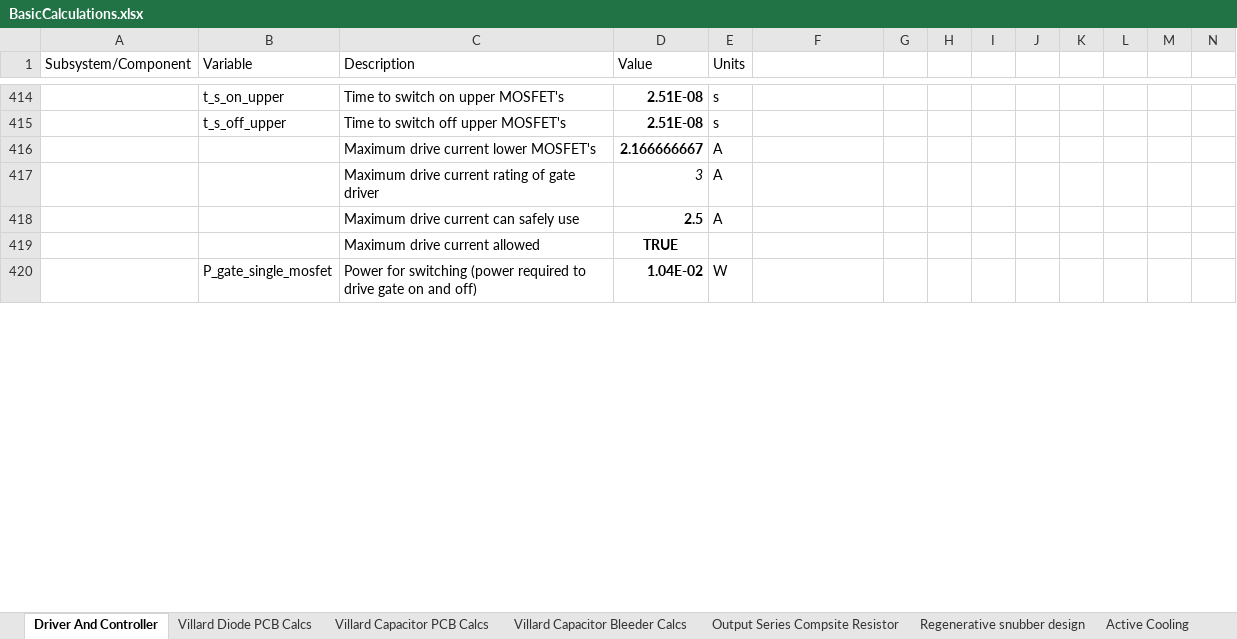
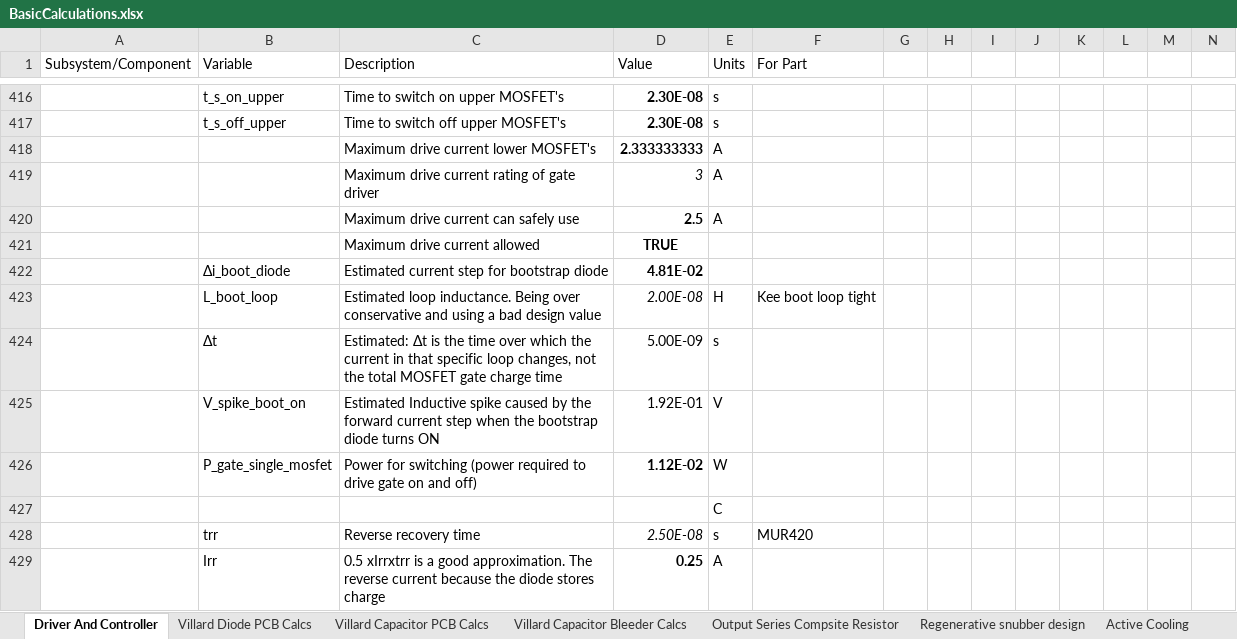
Before and after one commit to harrypatrick442/hvps, an Excel workbook: Spreadsheets/BasicCalculations.xlsx, sheet Driver And Controller, drawn as a sheet; only a part is shown, gaps mark what is left out; values as stored, in another font and other column widths than the file's, no borders; charts and pictures and conditional formats not drawn; addresses are those after the commit; rows hold the shown columns only; the diff covers the shown part only; the diff names each change by its address in the sheet, - before the commit and + after, or states it on an @@ line.

Commit message:
Gate driver for H-Bridge design finished

```diff
--- a/Spreadsheets/BasicCalculations.xlsx (sheet Driver And Controller)
+++ b/Spreadsheets/BasicCalculations.xlsx (sheet Driver And Controller)
-F1: (empty)
+F1: For Part
-D416:D417 (Value): 2.51E-08
+D416:D417 (Value): 2.30E-08
-D418 (Value): 2.166666667
+D418 (Value): 2.333333333
+row 422:  | Δi_boot_diode | Estimated current step for bootstrap diode | 4.81E-02
+row 423:  | L_boot_loop | Estimated loop inductance. Being over conservative and using a bad design value | 2.00E-08 | H | Kee boot loop tight
+row 424:  | Δt | Estimated: Δt is the time over which the current in that specific loop changes, not the total MOSFET gate charge time | 5.00E-09 | s
+row 425:  | V_spike_boot_on | Estimated Inductive spike caused by the forward current step when the bootstrap diode turns ON | 1.92E-01 | V
-D426 (Value): 1.04E-02
+D426 (Value): 1.12E-02
+row 427:  |  |  |  | C
+row 428:  | trr | Reverse recovery time | 2.50E-08 | s | MUR420
+row 429:  | Irr | 0.5 xIrrxtrr is a good approximation. The reverse current because the diode stores charge | 0.25 | A
```
Also changed, not shown: 7 added rows, 35 edited cells and cell formats elsewhere in this sheet, formulas that keep their value, charts or pictures, 3 other files.
